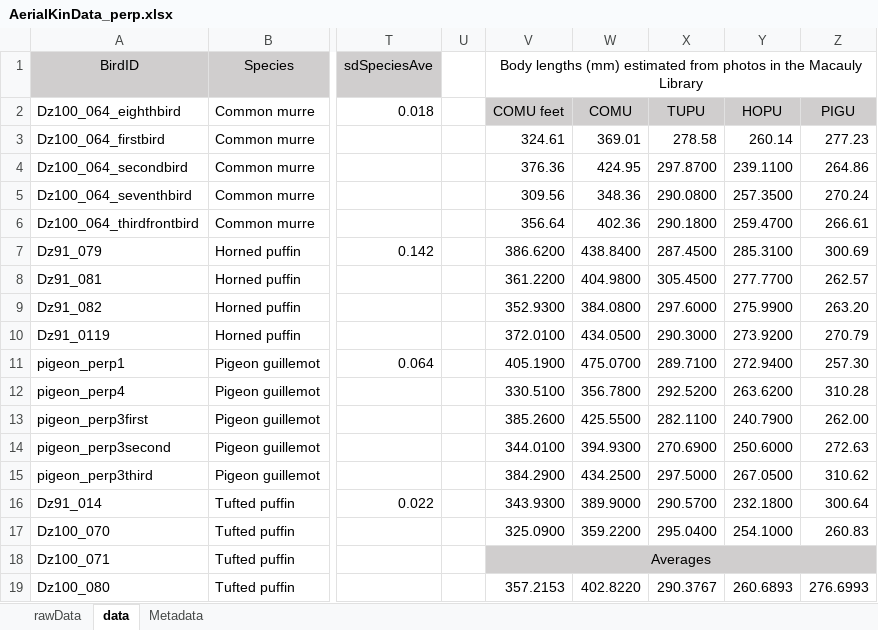
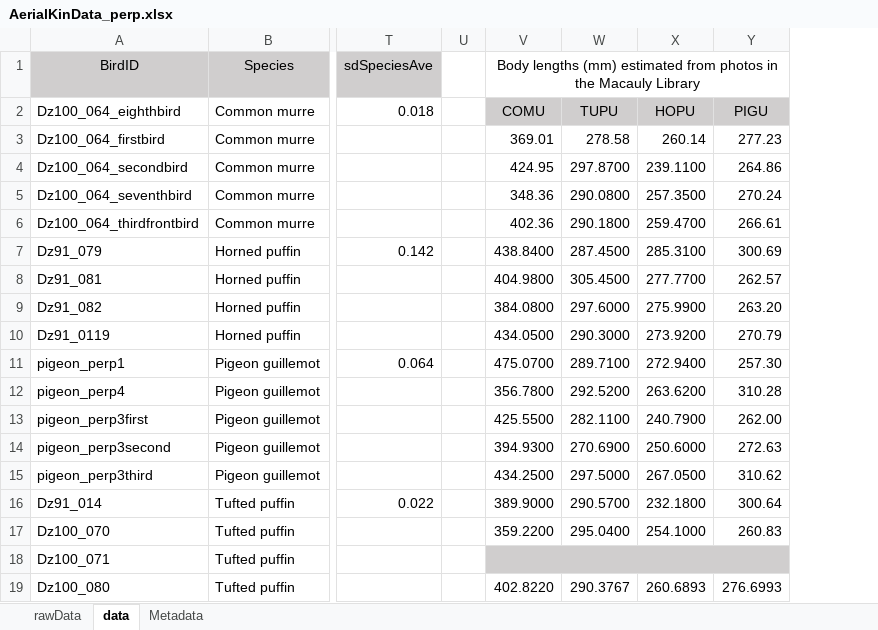
Before and after one commit to elifesciences-publications/Lapsansky_Zatz_Tobalske_eLife_2020, an Excel workbook: data/Perp/AerialKinData_perp.xlsx, sheet data, drawn as a sheet; only a part is shown, gaps mark what is left out; values as stored, in another font and other column widths than the file's, no borders; removed rows and columns are numbered as before the commit, all else as after; the diff names each change by its address in the sheet, - before the commit and + after, or states it on an @@ line.

```diff
--- a/data/Perp/AerialKinData_perp.xlsx (sheet data)
+++ b/data/Perp/AerialKinData_perp.xlsx (sheet data)
-column V, rows 1-19: Body lengths (mm) estimated from photos in the Macauly Library | COMU feet | 324.61 | 376.36 | 309.56 | 356.64 | 386.6200 | 361.2200 | 352.9300 | 372.0100 | 405.1900 | 330.5100 | 385.2600 | 344.0100 | 384.2900 | 343.9300 | 325.0900 | Averages | 357.2153
-V1: (empty)
+V1: Body lengths (mm) estimated from photos in the Macauly Library
+V1:Y1 merged
+V18:Y18 merged
```
Also changed, not shown: formulas that keep their value, 1 other file.
